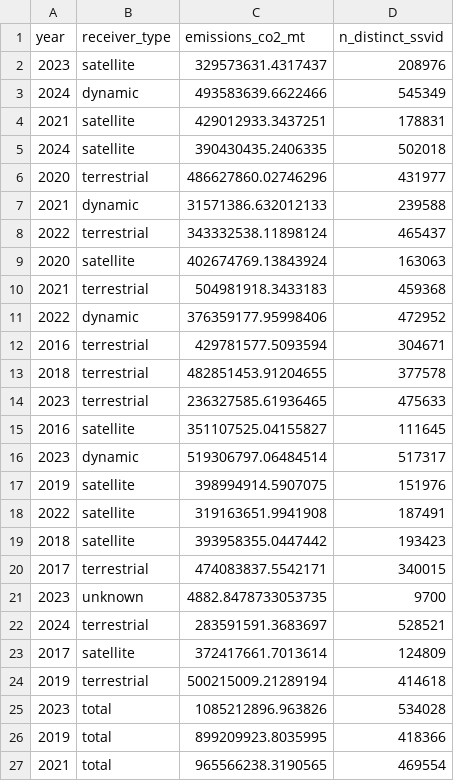
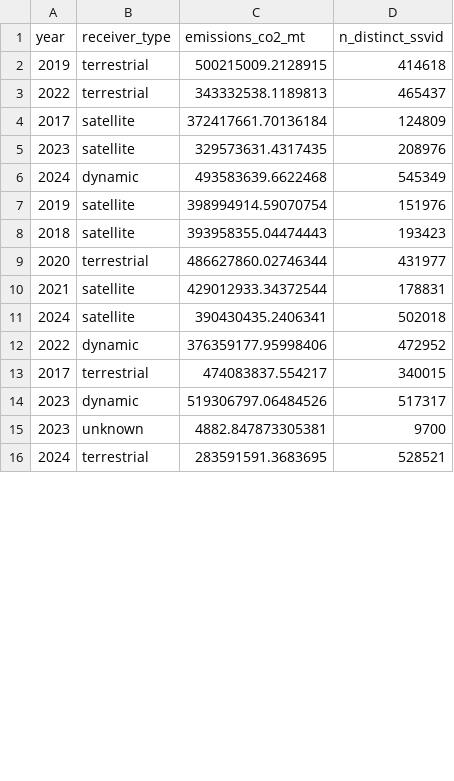
Before and after one commit to emlab-ucsb/paper-ocean-ghg, a CSV file: data/gfw/annual_global_emissions_by_receiver_type.csv, drawn as a sheet; only a part is shown; the diff covers the shown part only.

Commit message:
new data 2

```diff
--- a/data/gfw/annual_global_emissions_by_receiver_type.csv
+++ b/data/gfw/annual_global_emissions_by_receiver_type.csv
@@ -1,27 +1,16 @@
 year,receiver_type,emissions_co2_mt,n_distinct_ssvid
-2023,satellite,329573631.4317437,208976
-2024,dynamic,493583639.6622466,545349
-2021,satellite,429012933.3437251,178831
-2024,satellite,390430435.2406335,502018
-2020,terrestrial,486627860.02746296,431977
-2021,dynamic,31571386.632012133,239588
-2022,terrestrial,343332538.11898124,465437
-2020,satellite,402674769.13843924,163063
-2021,terrestrial,504981918.3433183,459368
+2019,terrestrial,500215009.2128915,414618
+2022,terrestrial,343332538.1189813,465437
+2017,satellite,372417661.70136184,124809
+2023,satellite,329573631.4317435,208976
+2024,dynamic,493583639.6622468,545349
+2019,satellite,398994914.59070754,151976
+2018,satellite,393958355.04474443,193423
+2020,terrestrial,486627860.02746344,431977
+2021,satellite,429012933.34372544,178831
+2024,satellite,390430435.2406341,502018
 2022,dynamic,376359177.95998406,472952
-2016,terrestrial,429781577.5093594,304671
-2018,terrestrial,482851453.91204655,377578
-2023,terrestrial,236327585.61936465,475633
-2016,satellite,351107525.04155827,111645
-2023,dynamic,519306797.06484514,517317
-2019,satellite,398994914.5907075,151976
-2022,satellite,319163651.9941908,187491
-2018,satellite,393958355.0447442,193423
-2017,terrestrial,474083837.5542171,340015
-2023,unknown,4882.8478733053735,9700
-2024,terrestrial,283591591.3683697,528521
-2017,satellite,372417661.7013614,124809
-2019,terrestrial,500215009.21289194,414618
-2023,total,1085212896.963826,534028
-2019,total,899209923.8035995,418366
-2021,total,965566238.3190565,469554
+2017,terrestrial,474083837.554217,340015
+2023,dynamic,519306797.06484526,517317
+2023,unknown,4882.847873305381,9700
+2024,terrestrial,283591591.3683695,528521
```
Also changed, not shown: 12 added rows, 4 removed rows and 2 edited cells elsewhere in this file.
